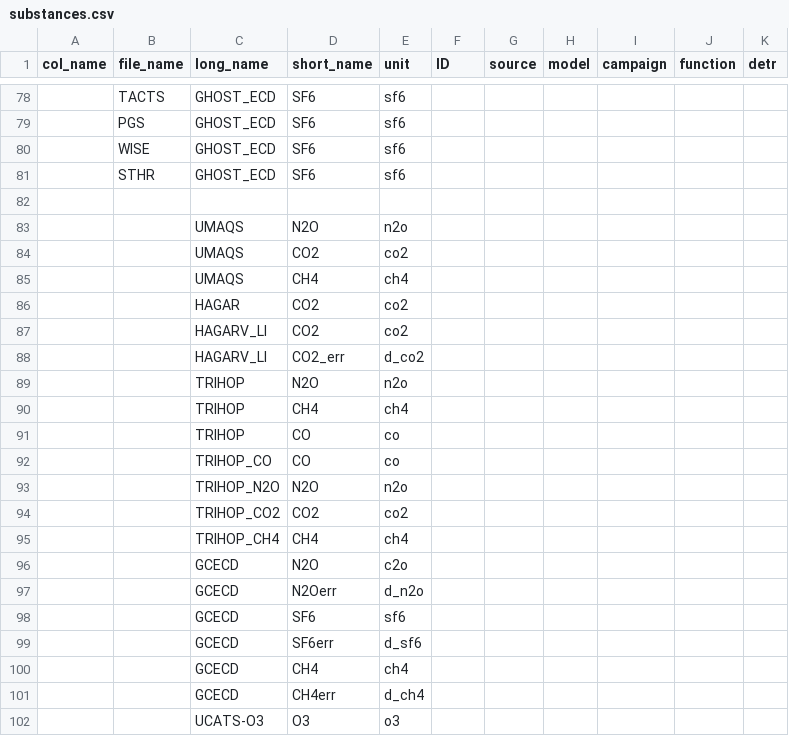
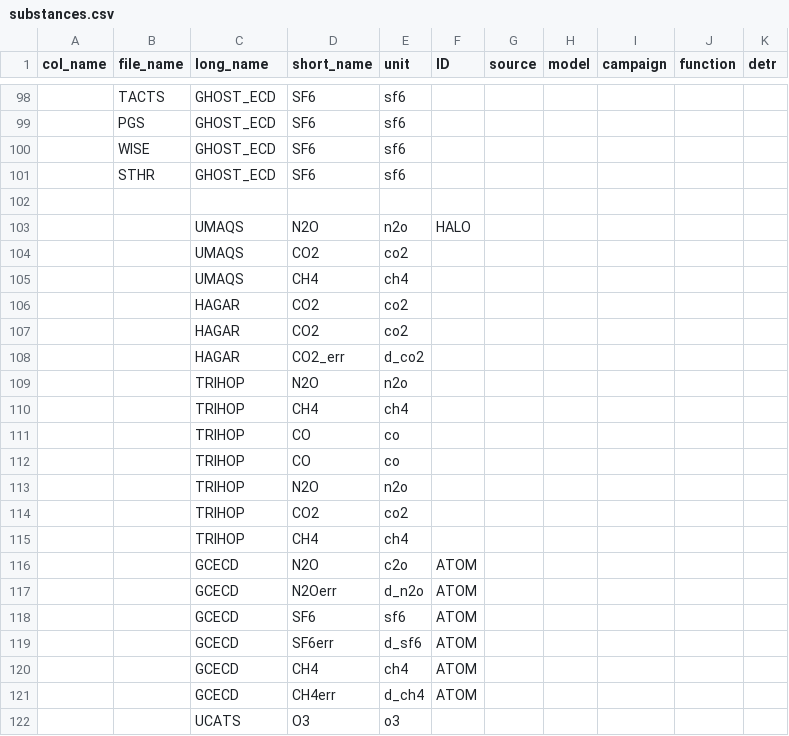
Before and after one commit to SophieBauchinger/dataTools, a CSV file: substances.csv, drawn as a sheet; only a part is shown, gaps mark what is left out; addresses are those after the commit; the diff covers the shown part only; the diff names each change by its address in the sheet, - before the commit and + after, or states it on an @@ line.

Commit message:
substances with file_name col

```diff
--- a/substances.csv
+++ b/substances.csv
-F103 (ID): (empty)
+F103 (ID): HALO
-C107:C108 (long_name): HAGARV_LI
+C107:C108 (long_name): HAGAR
-C112 (long_name): TRIHOP_CO
+C112 (long_name): TRIHOP
-C113 (long_name): TRIHOP_N2O
+C113 (long_name): TRIHOP
-C114 (long_name): TRIHOP_CO2
+C114 (long_name): TRIHOP
-C115 (long_name): TRIHOP_CH4
+C115 (long_name): TRIHOP
-F116:F121 (ID): (empty)
+F116:F121 (ID): ATOM
-C122 (long_name): UCATS-O3
+C122 (long_name): UCATS
```
Also changed, not shown: 20 added rows and 1 edited cell elsewhere in this file.
